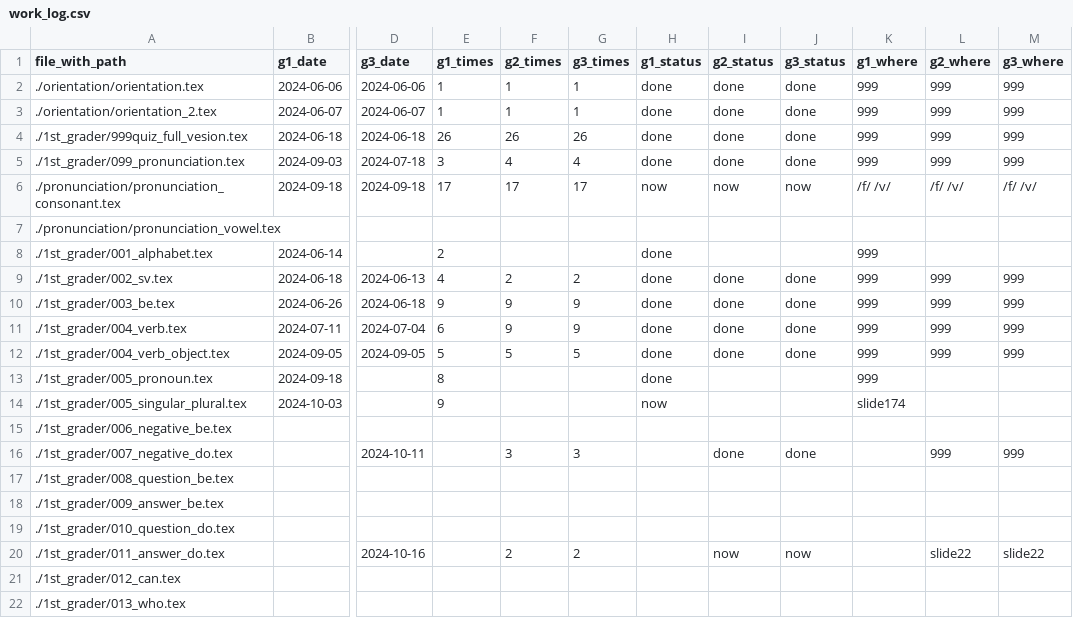
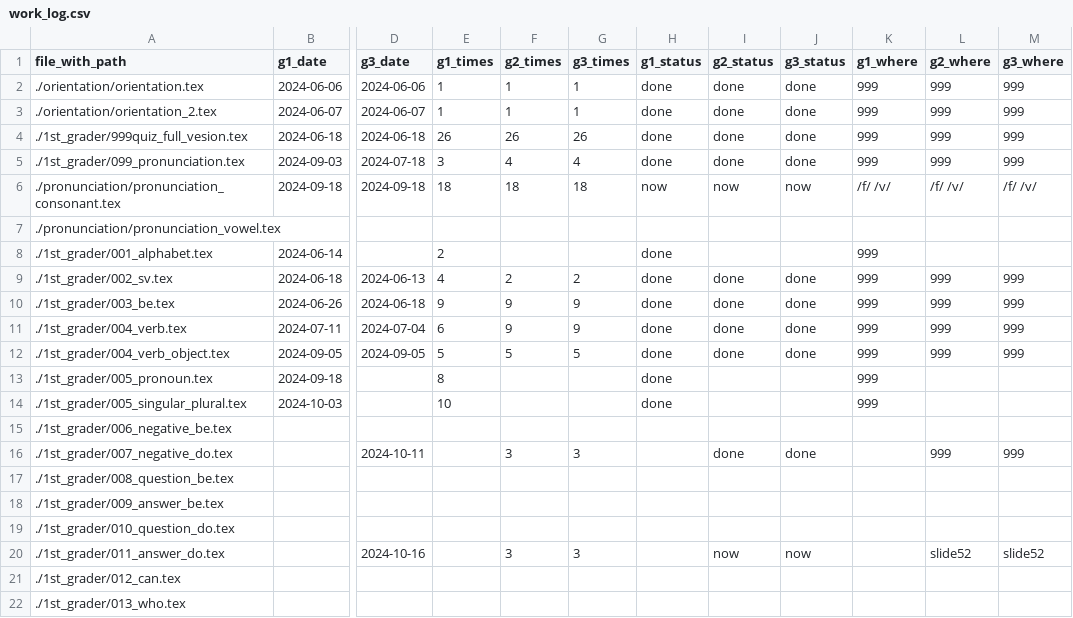
Before and after one commit to iotsuka1958/english_slides, a CSV file: work_log.csv, drawn as a sheet; only a part is shown, gaps mark what is left out; the diff names each change by its address in the sheet, - before the commit and + after, or states it on an @@ line.

```diff
--- a/work_log.csv
+++ b/work_log.csv
-E6 (g1_times): 17
+E6 (g1_times): 18
-F6 (g2_times): 17
+F6 (g2_times): 18
-G6 (g3_times): 17
+G6 (g3_times): 18
-E14 (g1_times): 9
+E14 (g1_times): 10
-H14 (g1_status): now
+H14 (g1_status): done
-K14 (g1_where): slide174
+K14 (g1_where): 999
-F20 (g2_times): 2
+F20 (g2_times): 3
-G20 (g3_times): 2
+G20 (g3_times): 3
-L20 (g2_where): slide22
+L20 (g2_where): slide52
-M20 (g3_where): slide22
+M20 (g3_where): slide52
```
Also changed, not shown: classroom.csv, 5 other files.
